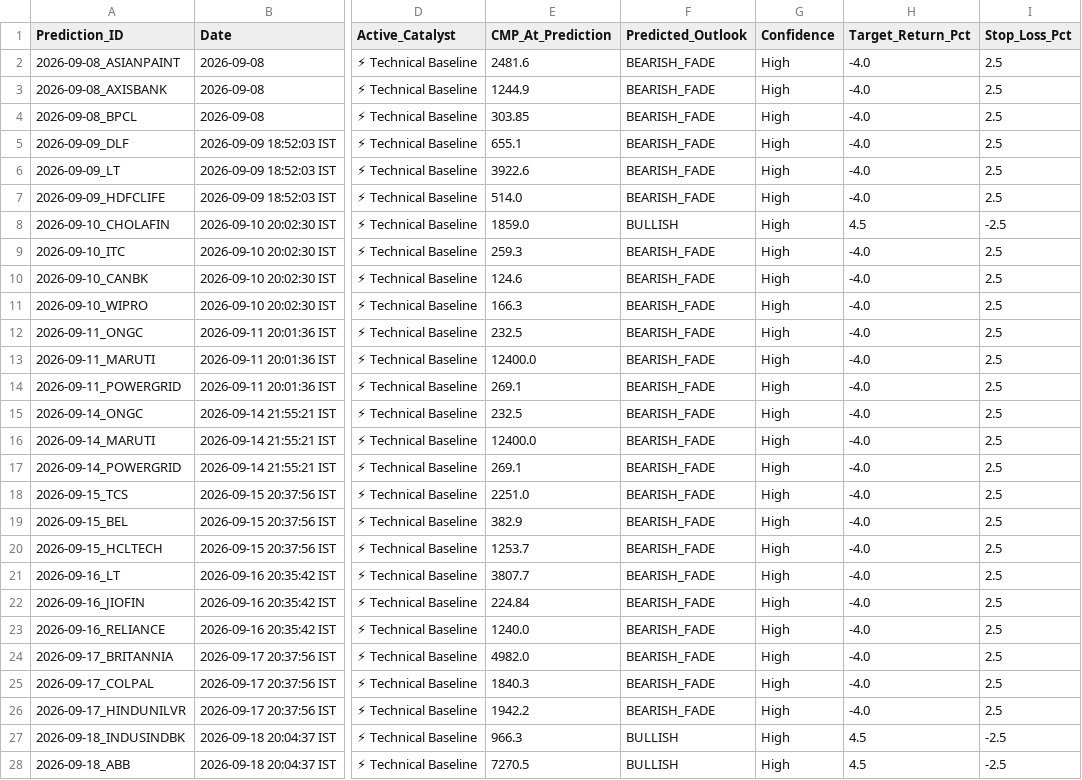
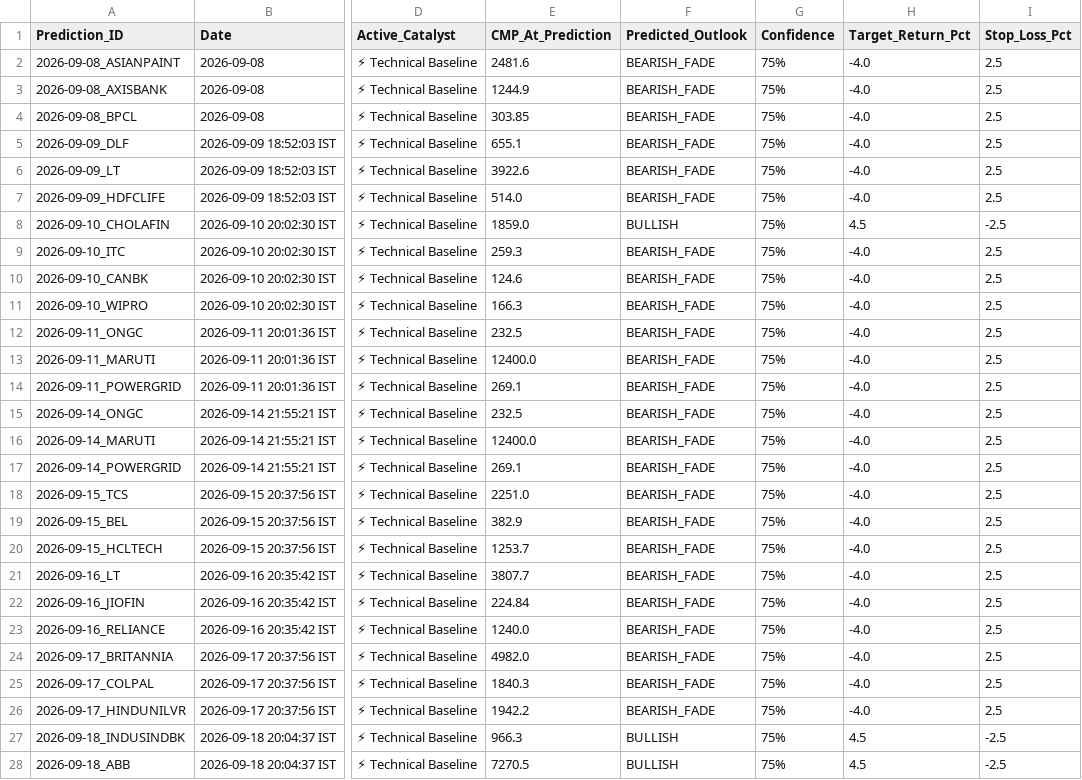
Before and after one commit to purntripathi-cmd/catalyst-pulse-pro, a CSV file: catalyst_prediction_ledger.csv, drawn as a sheet; only a part is shown, gaps mark what is left out; the diff covers the shown part only; the diff names each change by its address in the sheet, - before the commit and + after, or states it on an @@ line.

Commit message:
Ledger update [2026-09-22 17:23 IST]

```diff
--- a/catalyst_prediction_ledger.csv
+++ b/catalyst_prediction_ledger.csv
-G2:G28 (Confidence): High
+G2:G28 (Confidence): 75%
```
Also changed, not shown: 7 edited cells elsewhere in this file.
